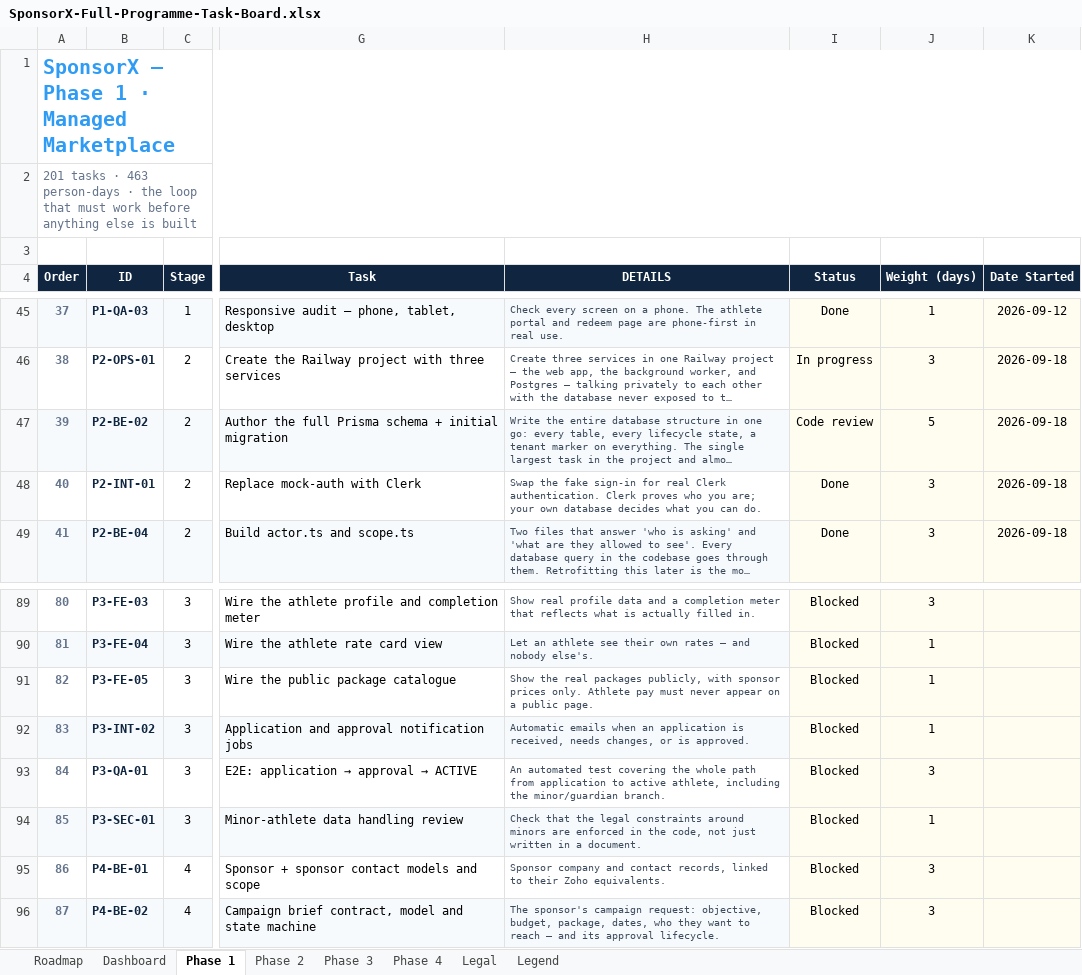
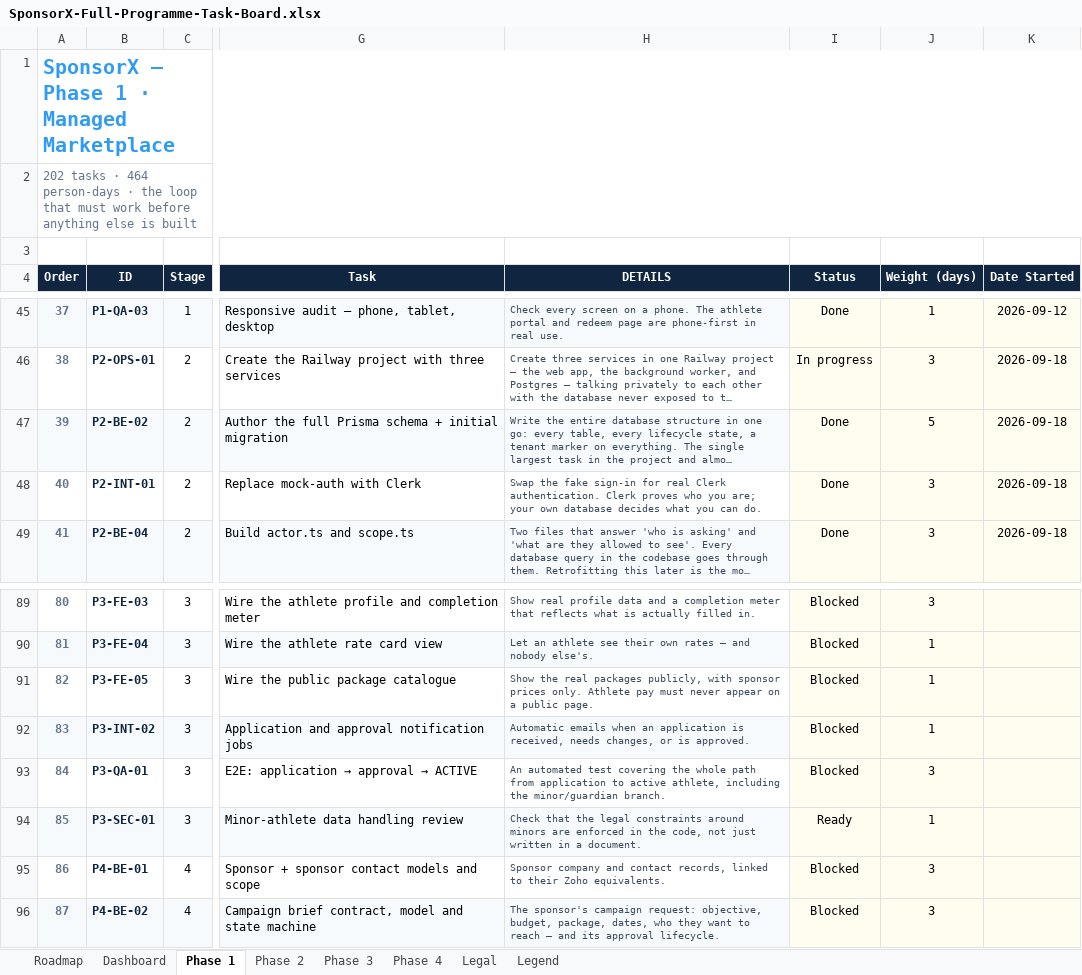
Before and after one commit to BTG-Sports/sponsorX_dev, an Excel workbook: Claude outputs/SponsorX-Full-Programme-Task-Board.xlsx, sheet Phase 1, drawn as a sheet; only a part is shown, gaps mark what is left out; long unchanged cells end in …; values as stored, in another font and other column widths than the file's, no borders; conditional formats not drawn; the diff covers the shown part only; the diff names each change by its address in the sheet, - before the commit and + after, or states it on an @@ line.

```diff
--- a/Claude outputs/SponsorX-Full-Programme-Task-Board.xlsx (sheet Phase 1)
+++ b/Claude outputs/SponsorX-Full-Programme-Task-Board.xlsx (sheet Phase 1)
-A2 (Order): 201 tasks · 463 person-days ·…
+A2 (Order): 202 tasks · 464 person-days ·…
-I47 (Status): Code review
+I47 (Status): Done
-I94 (Status): Blocked
+I94 (Status): Ready
```
Also changed, not shown: 1 added row and 15 edited cells elsewhere in this sheet, sheet Dashboard.
